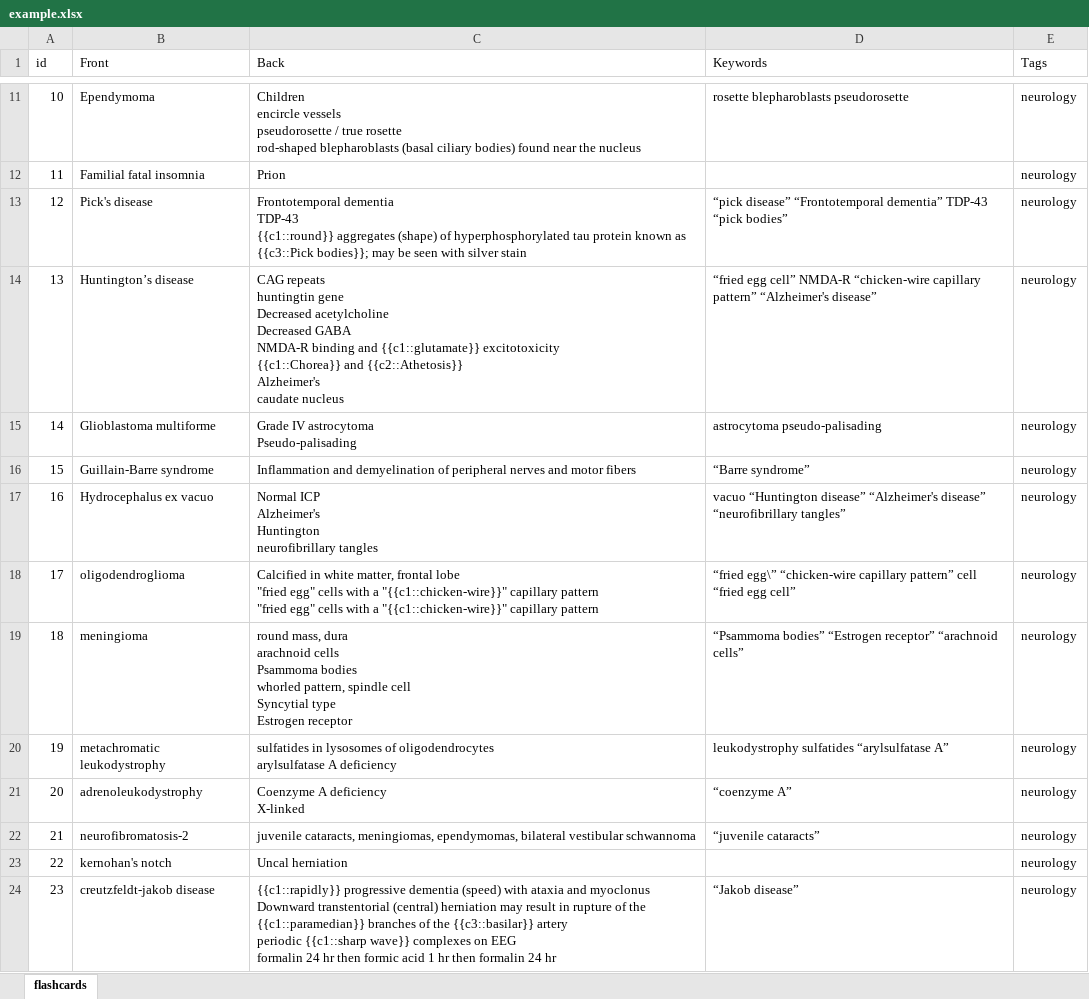
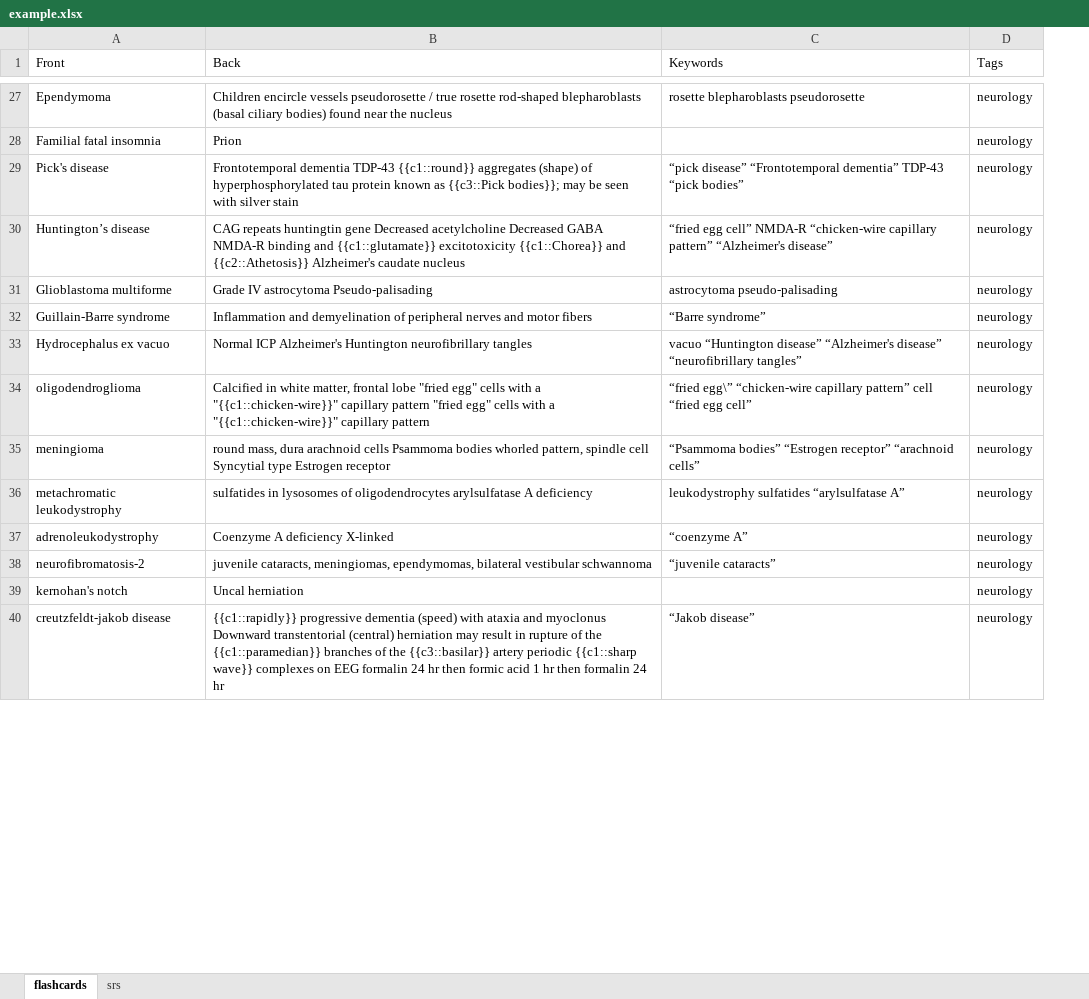
Before and after one commit to patarapolw/jupyter-flashcards, an Excel workbook: docs/example.xlsx, sheet flashcards, drawn as a sheet; only a part is shown, gaps mark what is left out; values as stored, in another font and other column widths than the file's, no borders; removed rows and columns are numbered as before the commit, all else as after; ↵ is a line break in a cell; the diff covers the shown part only; the diff names each change by its address in the sheet, - before the commit and + after, or states it on an @@ line.

```diff
--- a/docs/example.xlsx (sheet flashcards)
+++ b/docs/example.xlsx (sheet flashcards)
+sheet tab: srs
-column A (id), rows 11-24: 10 | 11 | 12 | 13 | 14 | 15 | 16 | 17 | 18 | 19 | 20 | 21 | 22 | 23
-B27 (Back): …the nucleus
+B27 (Back): …the nucleus
-B29 (Back): …silver stain
+B29 (Back): …silver stain
-B30 (Back): …caudate nucleus
+B30 (Back): …caudate nucleus
-B31 (Back): Grade IV astrocytoma ↵ Pseudo-palisading
+B31 (Back): Grade IV astrocytoma Pseudo-palisading
-B33 (Back): …neurofibrillary tangles
+B33 (Back): …neurofibrillary tangles
-B34 (Back): …capillary pattern
+B34 (Back): …capillary pattern
-B35 (Back): …Estrogen receptor
+B35 (Back): …Estrogen receptor
-B36 (Back): …A deficiency
+B36 (Back): …A deficiency
-B37 (Back): Coenzyme A deficiency ↵ X-linked
+B37 (Back): Coenzyme A deficiency X-linked
-B40 (Back): …24 hr
+B40 (Back): …24 hr
```
Also changed, not shown: 215 added rows, 4 removed rows and 33 edited cells elsewhere in this sheet, 30 other files.
